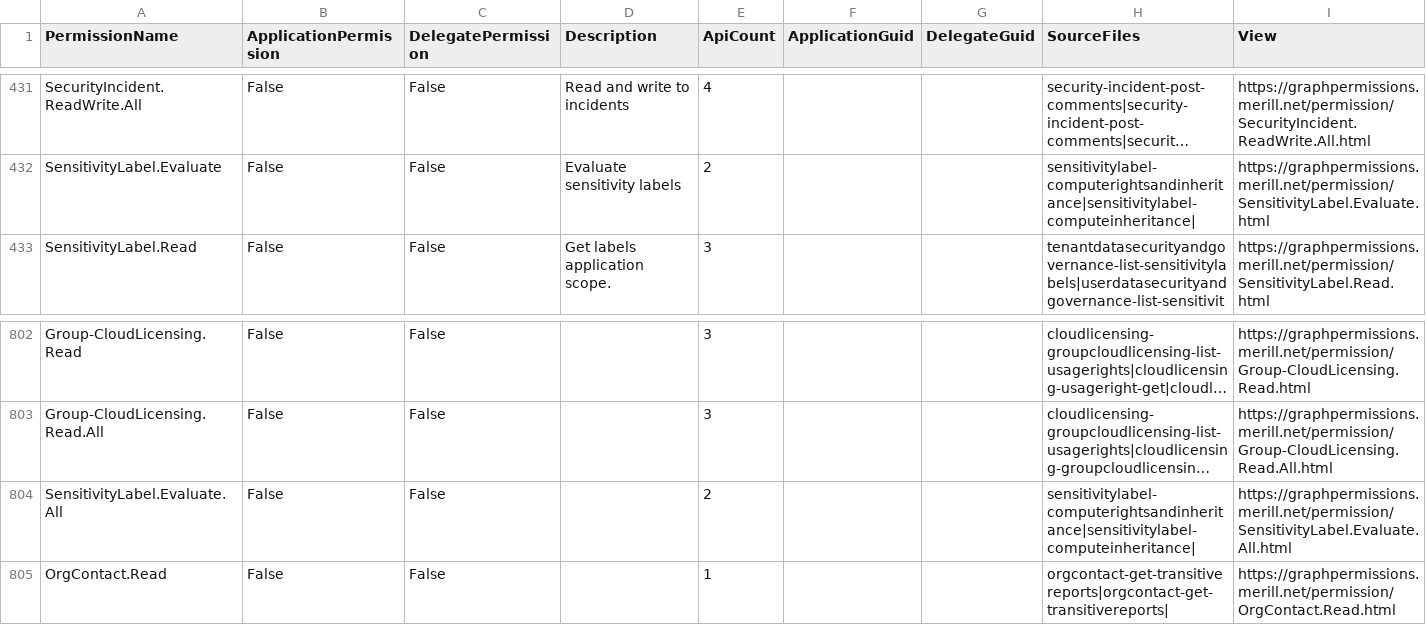
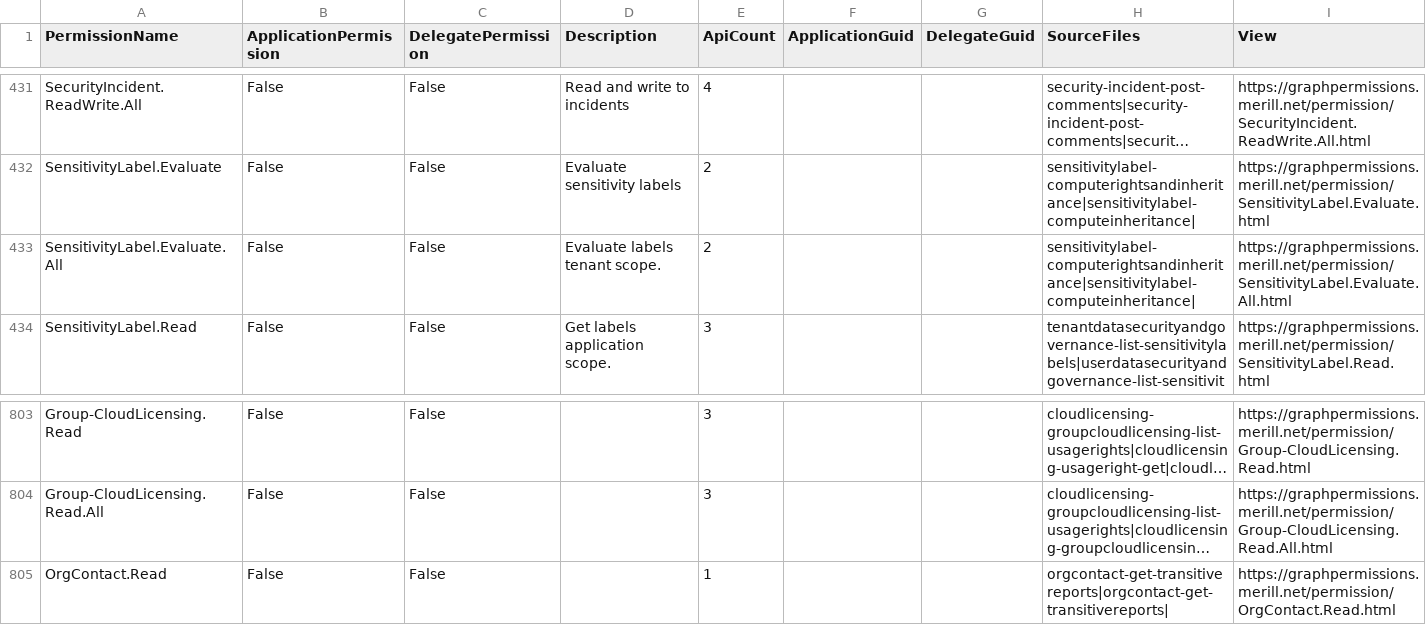
Before and after one commit to merill/graph-permissions-explorer, a CSV file: site/permission.csv, drawn as a sheet; only a part is shown, gaps mark what is left out; long unchanged cells end in …; removed rows and columns are numbered as before the commit, all else as after; the diff names each change by its address in the sheet, - before the commit and + after, or states it on an @@ line.

```diff
--- a/site/permission.csv
+++ b/site/permission.csv
+row 433: SensitivityLabel.Evaluate.All | False | False | Evaluate labels tenant scope. | 2 |  |  | sensitivitylabel-computerightsandinheritance|sensitivitylabel-computeinheritance| | https://graphpermissions.merill.net/permission/SensitivityLabel.Evaluate.All.html
-row 804: SensitivityLabel.Evaluate.All | False | False |  | 2 |  |  | sensitivitylabel-computerightsandinheritance|sensitivitylabel-computeinheritance| | https://graphpermissions.merill.net/permission/SensitivityLabel.Evaluate.All.html
```
Also changed, not shown: 3 other files.
